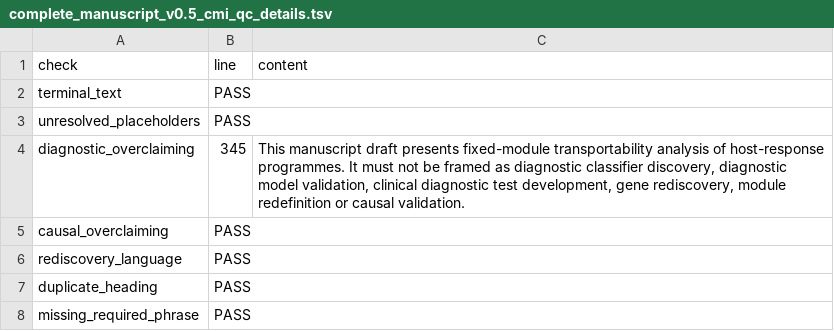
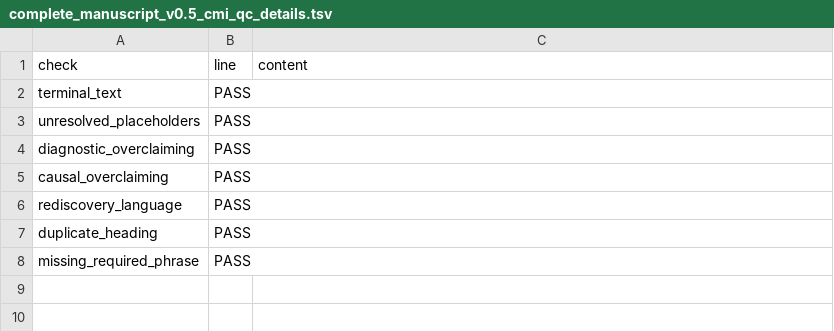
Before and after one commit to rmaghembe1/host-response-module-transportability, a TSV file: results/audits/complete_manuscript_v0.5_cmi_qc_details.tsv, drawn as a sheet.

Commit message:
Patch and audit CMI facing complete manuscript draft v0.5

```diff
--- a/results/audits/complete_manuscript_v0.5_cmi_qc_details.tsv
+++ b/results/audits/complete_manuscript_v0.5_cmi_qc_details.tsv
@@ -3,3 +3,3 @@ terminal_text	PASS
 unresolved_placeholders	PASS	
-diagnostic_overclaiming	345	This manuscript draft presents fixed-module transportability analysis of host-response programmes. It must not be framed as diagnostic classifier discovery, diagnostic model validation, clinical diagnostic test development, gene rediscovery, module redefinition or causal validation.
+diagnostic_overclaiming	PASS	
 causal_overclaiming	PASS	
```
Also changed, not shown: 2 other files.
